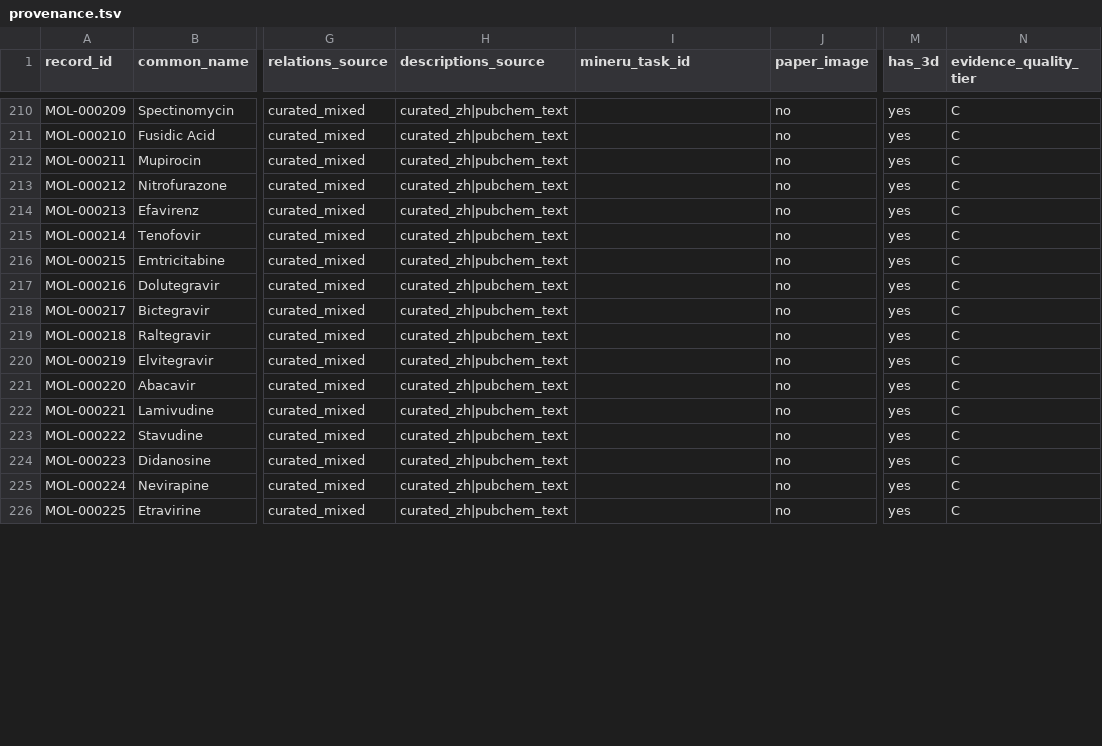
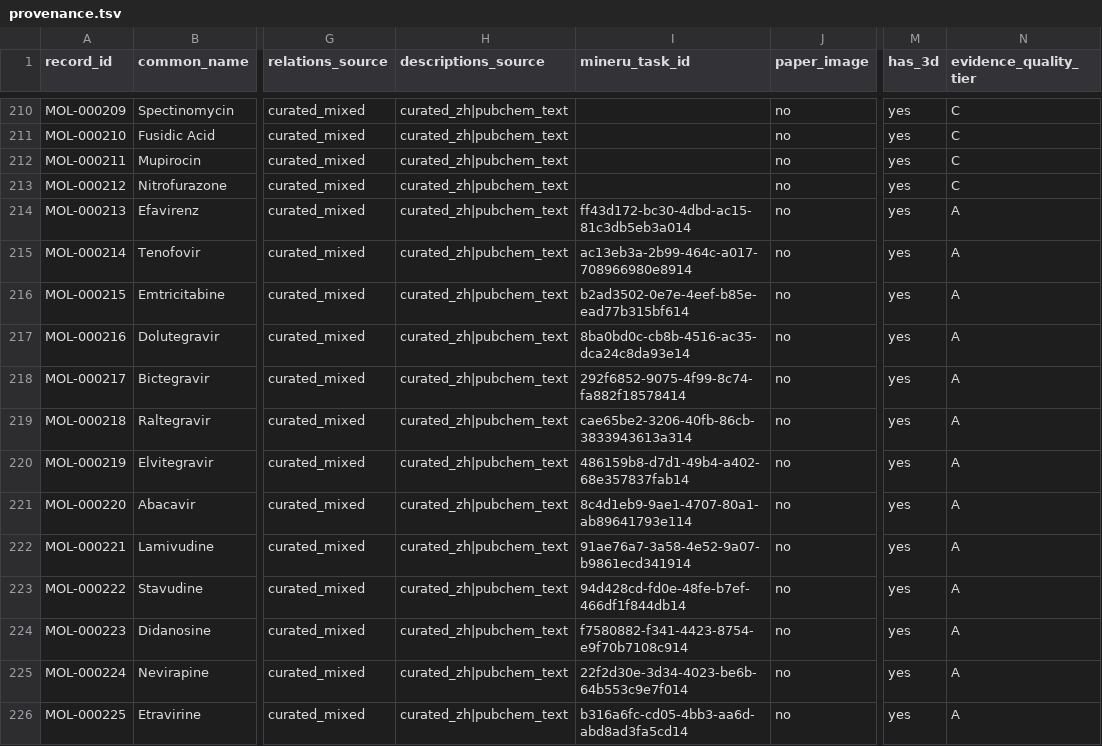
Before and after one commit to CacinieP/MDIC26-Track1-SciAlign, a TSV file: data/processed/provenance.tsv, drawn as a sheet; only a part is shown, gaps mark what is left out; the diff covers the shown part only; the diff names each change by its address in the sheet, - before the commit and + after, or states it on an @@ line.

```diff
--- a/data/processed/provenance.tsv
+++ b/data/processed/provenance.tsv
-I214 (mineru_task_id): (empty)
+I214 (mineru_task_id): ff43d172-bc30-4dbd-ac15-81c3db5eb3a014
-N214:N226 (evidence_quality_tier): C
+N214:N226 (evidence_quality_tier): A
-I215 (mineru_task_id): (empty)
+I215 (mineru_task_id): ac13eb3a-2b99-464c-a017-708966980e8914
-I216 (mineru_task_id): (empty)
+I216 (mineru_task_id): b2ad3502-0e7e-4eef-b85e-ead77b315bf614
-I217 (mineru_task_id): (empty)
+I217 (mineru_task_id): 8ba0bd0c-cb8b-4516-ac35-dca24c8da93e14
-I218 (mineru_task_id): (empty)
+I218 (mineru_task_id): 292f6852-9075-4f99-8c74-fa882f18578414
-I219 (mineru_task_id): (empty)
+I219 (mineru_task_id): cae65be2-3206-40fb-86cb-3833943613a314
-I220 (mineru_task_id): (empty)
+I220 (mineru_task_id): 486159b8-d7d1-49b4-a402-68e357837fab14
-I221 (mineru_task_id): (empty)
+I221 (mineru_task_id): 8c4d1eb9-9ae1-4707-80a1-ab89641793e114
-I222 (mineru_task_id): (empty)
+I222 (mineru_task_id): 91ae76a7-3a58-4e52-9a07-b9861ecd341914
-I223 (mineru_task_id): (empty)
+I223 (mineru_task_id): 94d428cd-fd0e-48fe-b7ef-466df1f844db14
-I224 (mineru_task_id): (empty)
+I224 (mineru_task_id): f7580882-f341-4423-8754-e9f70b7108c914
-I225 (mineru_task_id): (empty)
+I225 (mineru_task_id): 22f2d30e-3d34-4023-be6b-64b553c9e7f014
-I226 (mineru_task_id): (empty)
+I226 (mineru_task_id): b316a6fc-cd05-4bb3-aa6d-abd8ad3fa5cd14
```
Also changed, not shown: 26 edited cells elsewhere in this file, 30 other files.
